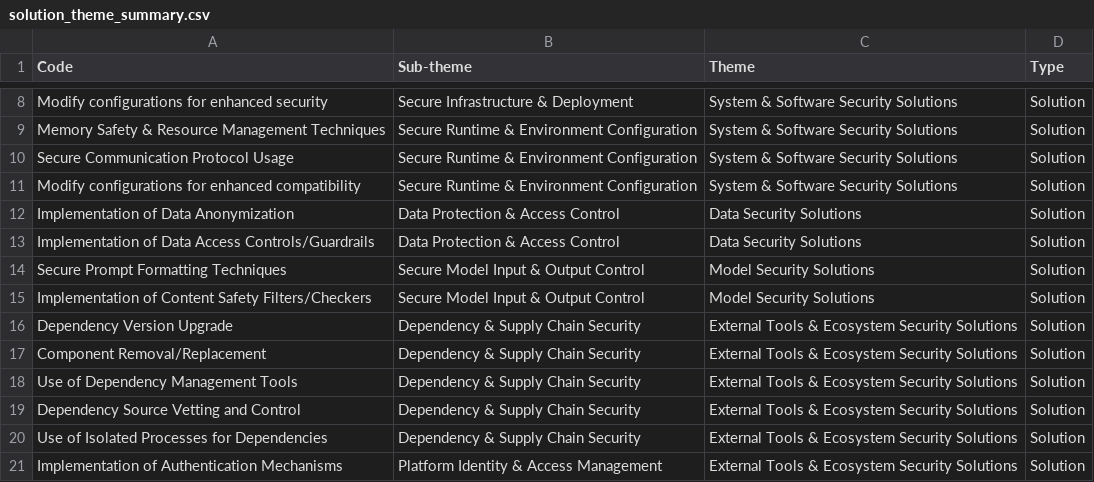
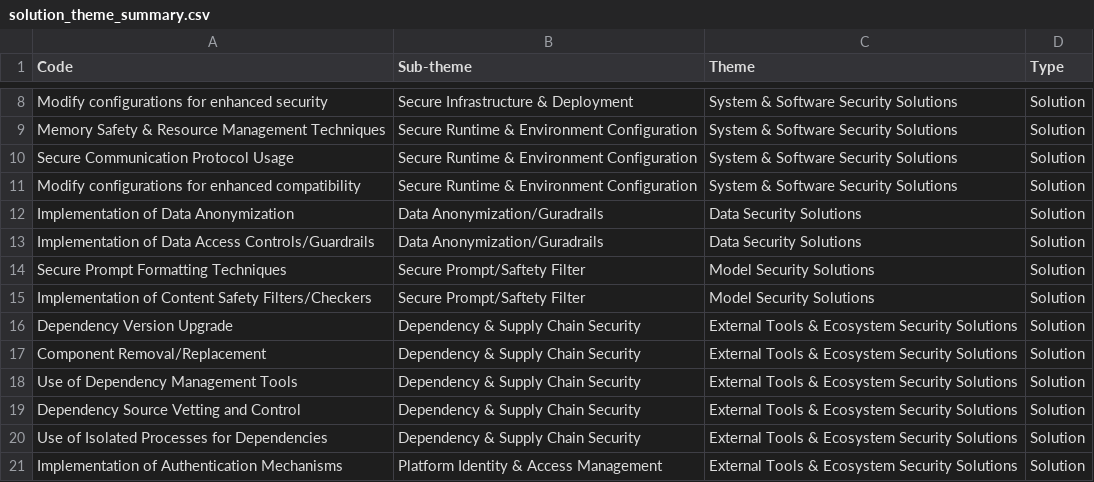
Before and after one commit to anh56/ai_sec_dev, a CSV file: theme/solution_theme_summary.csv, drawn as a sheet; only a part is shown, gaps mark what is left out.

```diff
--- a/theme/solution_theme_summary.csv
+++ b/theme/solution_theme_summary.csv
@@ -11,6 +11,6 @@ Secure Communication Protocol Usage,Secure Runtime & Environment Configuration,S
 Modify configurations for enhanced compatibility,Secure Runtime & Environment Configuration,System & Software Security Solutions,Solution
-Implementation of Data Anonymization,Data Protection & Access Control,Data Security Solutions,Solution
-Implementation of Data Access Controls/Guardrails,Data Protection & Access Control,Data Security Solutions,Solution
-Secure Prompt Formatting Techniques,Secure Model Input & Output Control,Model Security Solutions,Solution
-Implementation of Content Safety Filters/Checkers,Secure Model Input & Output Control,Model Security Solutions,Solution
+Implementation of Data Anonymization,Data Anonymization/Guradrails,Data Security Solutions,Solution
+Implementation of Data Access Controls/Guardrails,Data Anonymization/Guradrails,Data Security Solutions,Solution
+Secure Prompt Formatting Techniques,Secure Prompt/Saftety Filter,Model Security Solutions,Solution
+Implementation of Content Safety Filters/Checkers,Secure Prompt/Saftety Filter,Model Security Solutions,Solution
 Dependency Version Upgrade,Dependency & Supply Chain Security,External Tools & Ecosystem Security Solutions,Solution
```
Also changed, not shown: 11 other files.
